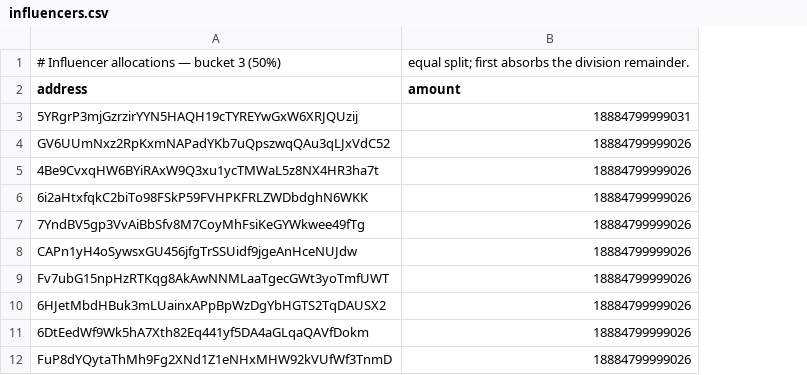
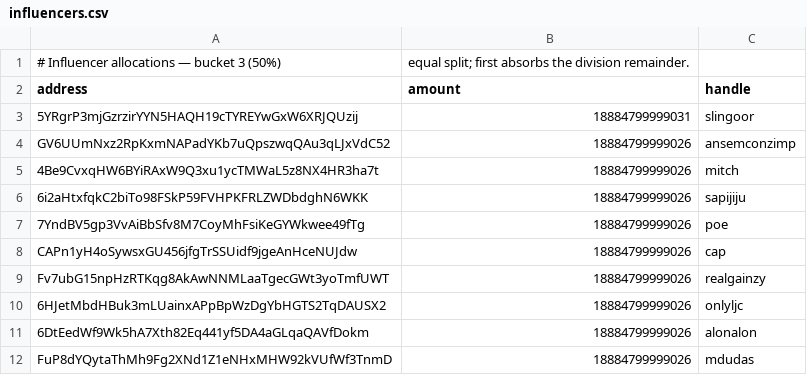
Before and after one commit to dullbenz/best_buddy, a CSV file: influencers.csv, drawn as a sheet; the diff names each change by its address in the sheet, - before the commit and + after, or states it on an @@ line.

```diff
--- a/influencers.csv
+++ b/influencers.csv
+column C (handle), rows 3-12: slingoor | ansemconzimp | mitch | sapijiju | poe | cap | realgainzy | onlyljc | alonalon | mdudas
```
Also changed, not shown: 2 other files.
